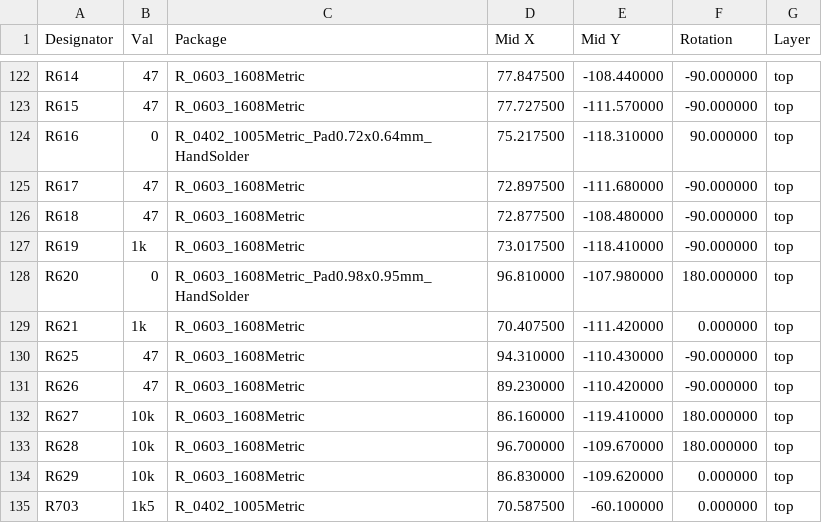
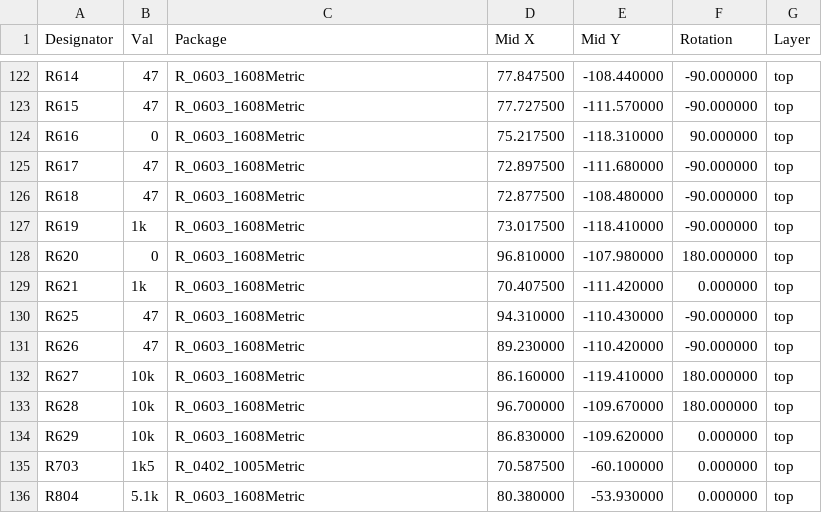
Before and after one commit to igorwolfs/modular-processing-hw, a CSV file: modular-processing-board/manufacturing/position/modular-processing-board-top-pos.csv, drawn as a sheet; only a part is shown, gaps mark what is left out; the shorter side is filled out with more unchanged rows; the diff covers the shown part only.

```diff
--- a/modular-processing-board/manufacturing/position/modular-processing-board-top-pos.csv
+++ b/modular-processing-board/manufacturing/position/modular-processing-board-top-pos.csv
@@ -123,3 +123,3 @@ Designator,Val,Package,Mid X,Mid Y,Rotation,Layer
 "R615","47","R_0603_1608Metric",77.727500,-111.570000,-90.000000,top
-"R616","0","R_0402_1005Metric_Pad0.72x0.64mm_HandSolder",75.217500,-118.310000,90.000000,top
+"R616","0","R_0603_1608Metric",75.217500,-118.310000,90.000000,top
 "R617","47","R_0603_1608Metric",72.897500,-111.680000,-90.000000,top
@@ -127,3 +127,3 @@ Designator,Val,Package,Mid X,Mid Y,Rotation,Layer
 "R619","1k","R_0603_1608Metric",73.017500,-118.410000,-90.000000,top
-"R620","0","R_0603_1608Metric_Pad0.98x0.95mm_HandSolder",96.810000,-107.980000,180.000000,top
+"R620","0","R_0603_1608Metric",96.810000,-107.980000,180.000000,top
 "R621","1k","R_0603_1608Metric",70.407500,-111.420000,0.000000,top
```
Also changed, not shown: 1 added row, 1 removed row and 33 edited cells elsewhere in this file, modular-processing-board/manufacturing/modular-processing-board.csv, 41 other files.
